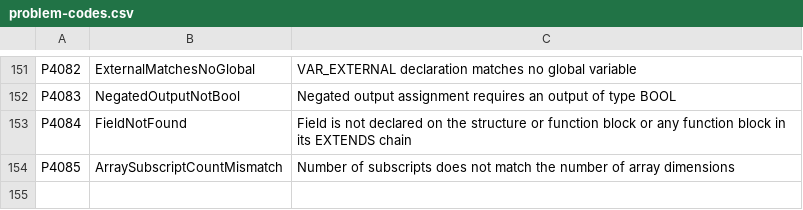
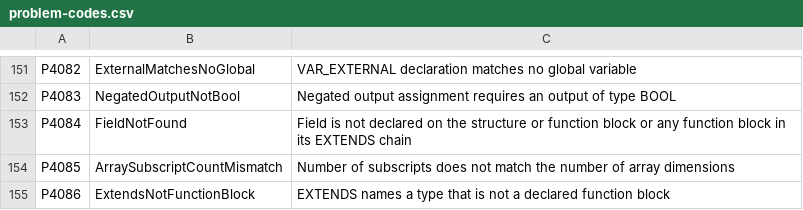
Before and after one commit to ironplc/ironplc, a CSV file: compiler/problems/resources/problem-codes.csv, drawn as a sheet; only a part is shown, gaps mark what is left out; the diff names each change by its address in the sheet, - before the commit and + after, or states it on an @@ line.

```diff
--- a/compiler/problems/resources/problem-codes.csv
+++ b/compiler/problems/resources/problem-codes.csv
+row 155: P4086 | ExtendsNotFunctionBlock | EXTENDS names a type that is not a declared function block
```
Also changed, not shown: 9 other files.
